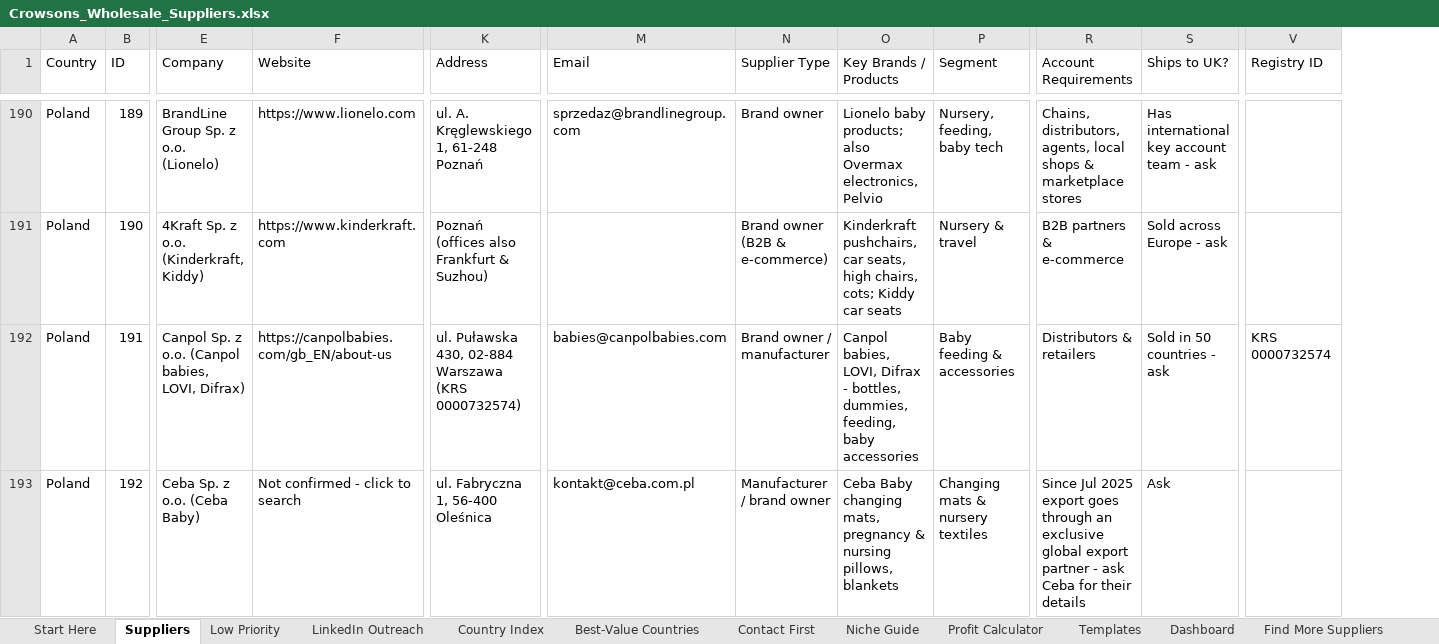
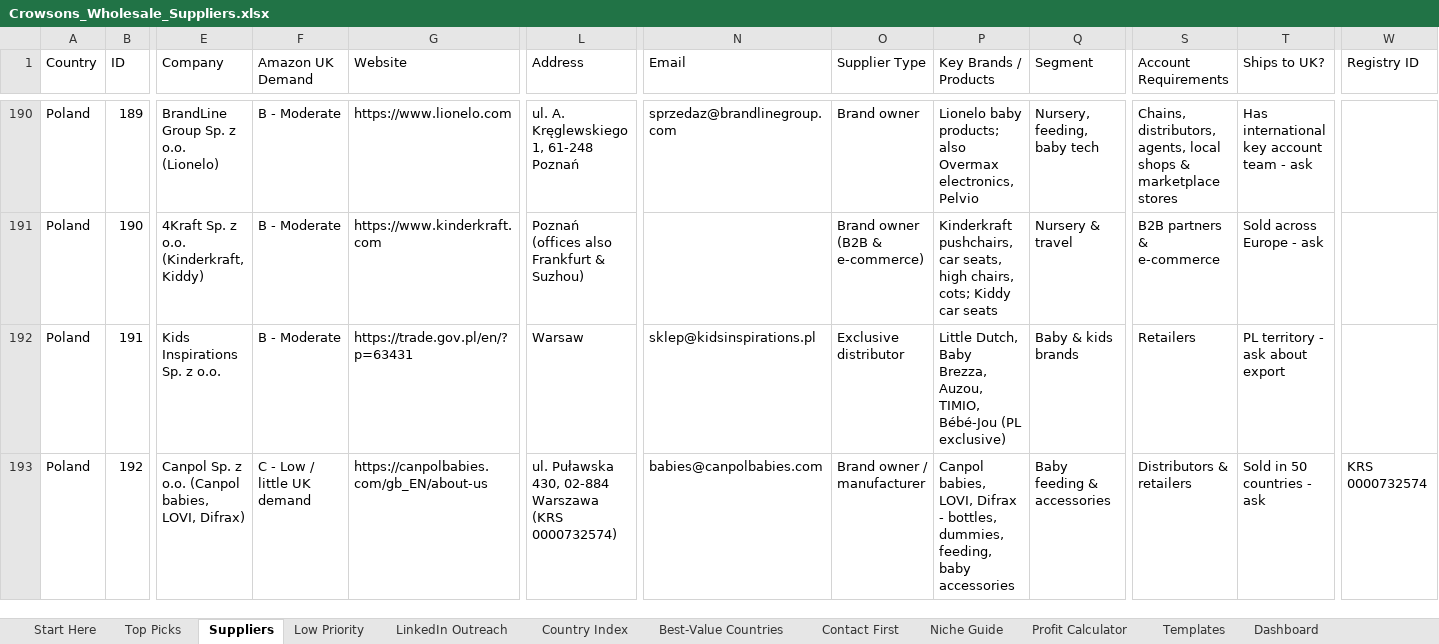
Before and after one commit to rhyscrowson/CrowsonsDistribution, an Excel workbook: sourcing/Crowsons_Wholesale_Suppliers.xlsx, sheet Suppliers, drawn as a sheet; only a part is shown, gaps mark what is left out; values as stored, in another font and other column widths than the file's, no cell formats; charts and pictures and conditional formats not drawn; addresses are those after the commit; the diff covers the shown part only; the diff names each change by its address in the sheet, - before the commit and + after, or states it on an @@ line.

```diff
--- a/sourcing/Crowsons_Wholesale_Suppliers.xlsx (sheet Suppliers)
+++ b/sourcing/Crowsons_Wholesale_Suppliers.xlsx (sheet Suppliers)
+sheet tab: Top Picks
+column F (Amazon UK Demand), rows 190-193: B - Moderate | B - Moderate | B - Moderate | C - Low / little UK demand
-E192 (Company): Canpol Sp. z o.o. (Canpol babies, LOVI, Difrax)
+E192 (Company): Kids Inspirations Sp. z o.o.
-G192 (Website): https://canpolbabies.com/gb_EN/about-us
+G192 (Website): https://trade.gov.pl/en/?p=63431
-L192 (Address): ul. Puławska 430, 02-884 Warszawa (KRS 0000732574)
+L192 (Address): Warsaw
-N192 (Email): babies@canpolbabies.com
+N192 (Email): sklep@kidsinspirations.pl
-O192 (Supplier Type): Brand owner / manufacturer
+O192 (Supplier Type): Exclusive distributor
-P192 (Key Brands / Products): Canpol babies, LOVI, Difrax - bottles, dummies, feeding, baby accessories
+P192 (Key Brands / Products): Little Dutch, Baby Brezza, Auzou, TIMIO, Bébé-Jou (PL exclusive)
-Q192 (Segment): Baby feeding & accessories
+Q192 (Segment): Baby & kids brands
-S192 (Account Requirements): Distributors & retailers
+S192 (Account Requirements): Retailers
-T192 (Ships to UK?): Sold in 50 countries - ask
+T192 (Ships to UK?): PL territory - ask about export
-W192 (Registry ID): KRS 0000732574
+W192 (Registry ID): (empty)
-E193 (Company): Ceba Sp. z o.o. (Ceba Baby)
+E193 (Company): Canpol Sp. z o.o. (Canpol babies, LOVI, Difrax)
-G193 (Website): Not confirmed - click to search
+G193 (Website): https://canpolbabies.com/gb_EN/about-us
-L193 (Address): ul. Fabryczna 1, 56-400 Oleśnica
+L193 (Address): ul. Puławska 430, 02-884 Warszawa (KRS 0000732574)
-N193 (Email): kontakt@ceba.com.pl
+N193 (Email): babies@canpolbabies.com
-O193 (Supplier Type): Manufacturer / brand owner
+O193 (Supplier Type): Brand owner / manufacturer
-P193 (Key Brands / Products): Ceba Baby changing mats, pregnancy & nursing pillows, blankets
+P193 (Key Brands / Products): Canpol babies, LOVI, Difrax - bottles, dummies, feeding, baby accessories
-Q193 (Segment): Changing mats & nursery textiles
+Q193 (Segment): Baby feeding & accessories
-S193 (Account Requirements): Since Jul 2025 export goes through an exclusive global export partner - ask Ceba for their details
+S193 (Account Requirements): Distributors & retailers
-T193 (Ships to UK?): Ask
+T193 (Ships to UK?): Sold in 50 countries - ask
-W193 (Registry ID): (empty)
+W193 (Registry ID): KRS 0000732574
```
Also changed, not shown: 1934 edited cells elsewhere in this sheet, sheet LinkedIn Outreach, sheet Start Here, cell formats, formulas that keep their value, charts or pictures, 2 other files.
